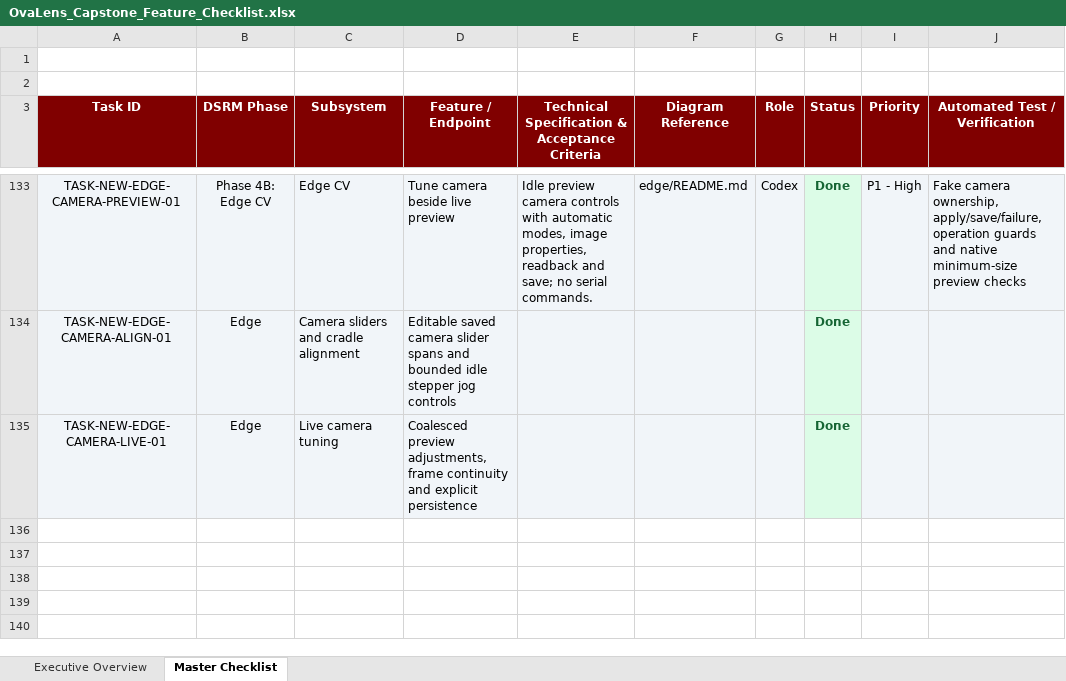
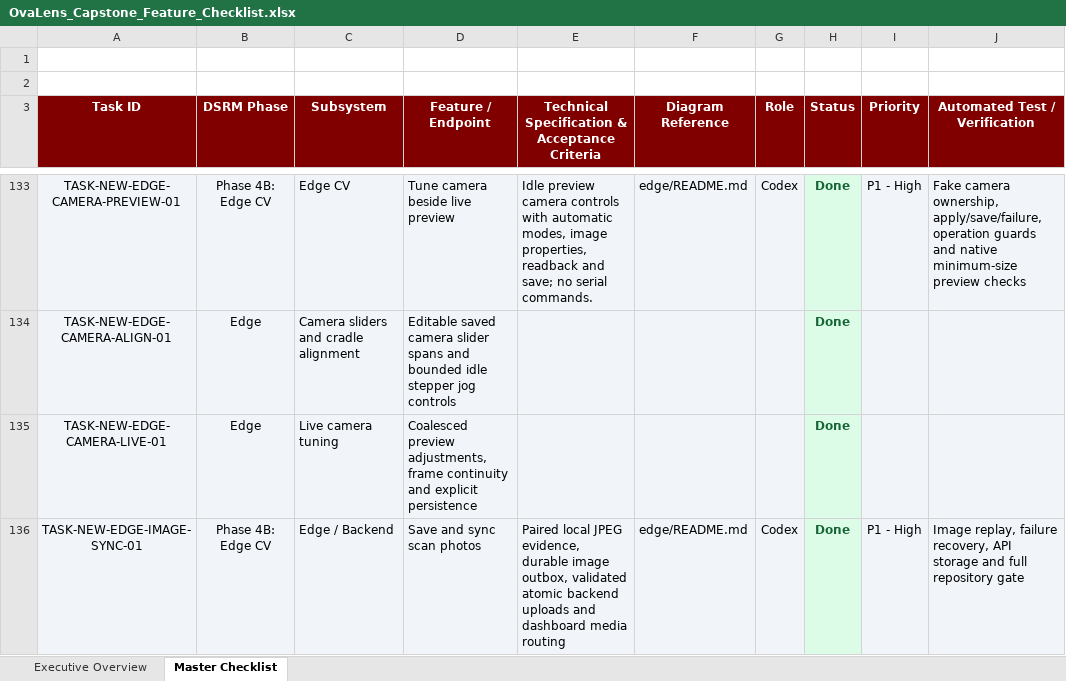
Before and after one commit to Dev-RyleR6/OvaLens-Ecosystem, an Excel workbook: docs/OvaLens_Capstone_Feature_Checklist.xlsx, sheet Master Checklist, drawn as a sheet; only a part is shown, gaps mark what is left out; values as stored, in another font and other column widths than the file's, no borders; the diff names each change by its address in the sheet, - before the commit and + after, or states it on an @@ line.

Commit message:
feat(edge): sync saved scan images to backend

```diff
--- a/docs/OvaLens_Capstone_Feature_Checklist.xlsx (sheet Master Checklist)
+++ b/docs/OvaLens_Capstone_Feature_Checklist.xlsx (sheet Master Checklist)
+row 136: TASK-NEW-EDGE-IMAGE-SYNC-01 | Phase 4B: Edge CV | Edge / Backend | Save and sync scan photos | Paired local JPEG evidence, durable image outbox, validated atomic backend uploads and dashboard media routing | edge/README.md | Codex | Done | P1 - High | Image replay, failure recovery, API storage and full repository gate
```
Also changed, not shown: 18 other files.
